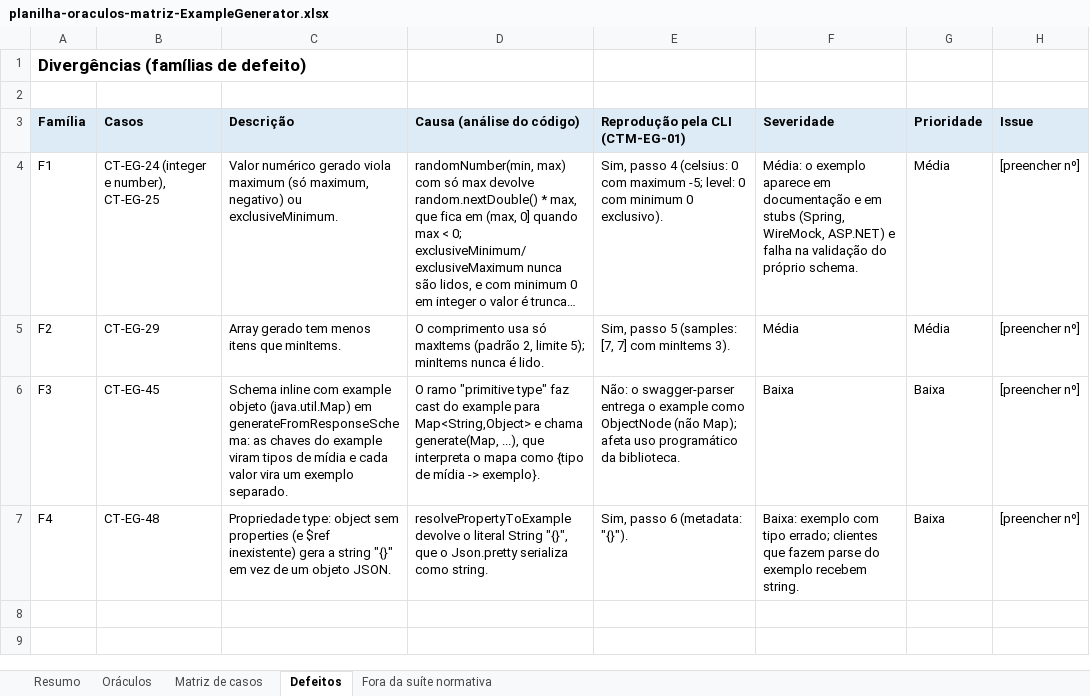
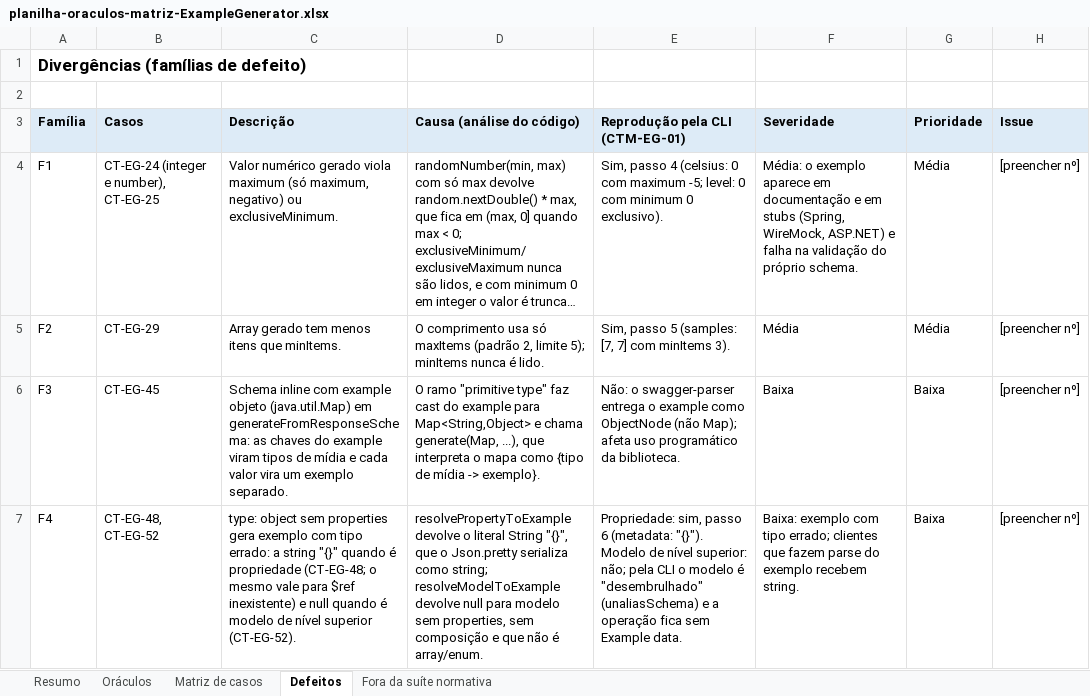
Before and after one commit to carloshl-poli/openapi-generator, an Excel workbook: entrega1/hygor/planilha-oraculos-matriz-ExampleGenerator.xlsx, sheet Defeitos, drawn as a sheet; long unchanged cells end in …; values as stored, in another font and other column widths than the file's, no borders; the diff names each change by its address in the sheet, - before the commit and + after, or states it on an @@ line.

Commit message:
docs: atualizado planilha, plano e issues de ExampleGenerator

```diff
--- a/entrega1/hygor/planilha-oraculos-matriz-ExampleGenerator.xlsx (sheet Defeitos)
+++ b/entrega1/hygor/planilha-oraculos-matriz-ExampleGenerator.xlsx (sheet Defeitos)
-B7 (Casos): CT-EG-48
+B7 (Casos): CT-EG-48, CT-EG-52
-C7 (Descrição): Propriedade type: object sem properties (e $ref inexistente) gera a string "{}" em vez de um objeto JSON.
+C7 (Descrição): type: object sem properties gera exemplo com tipo errado: a string "{}" quando é propriedade (CT-EG-48; o mesmo vale para $ref inexistente) e null quando é modelo de nível superior (CT-EG-52).
-D7 (Causa (análise do código)): …serializa como string.
+D7 (Causa (análise do código)): …serializa como string; resolveModelToExample devolve null para modelo sem properties, sem composição e que não é array/enum.
-E7 (Reprodução pela CLI (CTM-EG-01)): Sim, passo 6 (metadata: "{}").
+E7 (Reprodução pela CLI (CTM-EG-01)): Propriedade: sim, passo 6 (metadata: "{}"). Modelo de nível superior: não; pela CLI o modelo é "desembrulhado" (unaliasSchema) e a operação fica sem Example data.
```
Also changed, not shown: sheet Matriz de casos, sheet Resumo, sheet Fora da suíte normativa, 3 other files.
